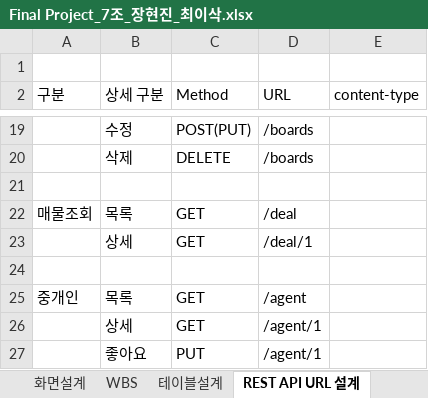
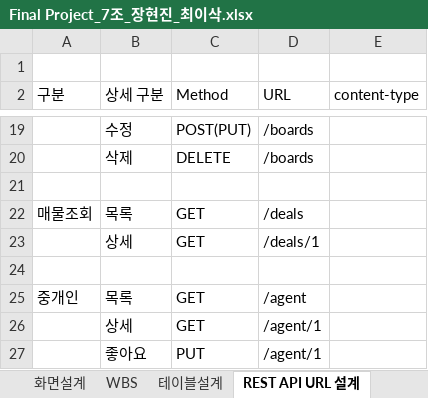
Before and after one commit to winckey/backEndStudy, an Excel workbook: Final Project_7조_장현진_최이삭.xlsx, sheet REST API URL 설계, drawn as a sheet; only a part is shown, gaps mark what is left out; values as stored, in another font and other column widths than the file's, no borders; the diff names each change by its address in the sheet, - before the commit and + after, or states it on an @@ line.

```diff
--- a/Final Project_7조_장현진_최이삭.xlsx (sheet REST API URL 설계)
+++ b/Final Project_7조_장현진_최이삭.xlsx (sheet REST API URL 설계)
-D22 (URL): /deal
+D22 (URL): /deals
-D23 (URL): /deal/1
+D23 (URL): /deals/1
```
Also changed, not shown: 10 other files.
